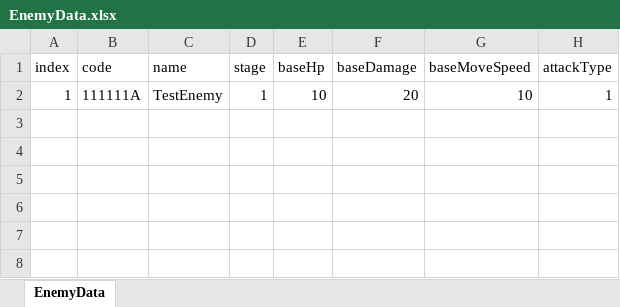
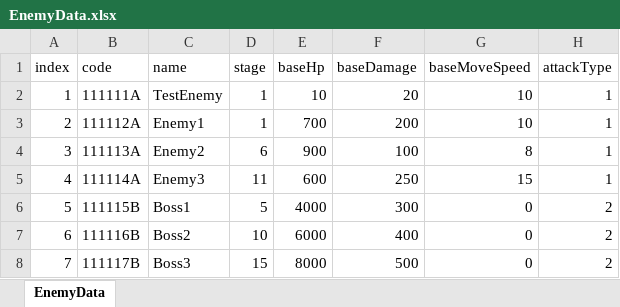
Before and after one commit to mmeo009/Vampire, an Excel workbook: BattleNoid_V2/Assets/@Resorces/Data/EnemyData.xlsx, sheet EnemyData, drawn as a sheet; values as stored, in another font and other column widths than the file's, no borders; the diff names each change by its address in the sheet, - before the commit and + after, or states it on an @@ line.

Commit message:
fix : 몬스터 엑셀파일 수정

```diff
--- a/BattleNoid_V2/Assets/@Resorces/Data/EnemyData.xlsx (sheet EnemyData)
+++ b/BattleNoid_V2/Assets/@Resorces/Data/EnemyData.xlsx (sheet EnemyData)
+row 3: 2 | 111112A | Enemy1 | 1 | 700 | 200 | 10 | 1
+row 4: 3 | 111113A | Enemy2 | 6 | 900 | 100 | 8 | 1
+row 5: 4 | 111114A | Enemy3 | 11 | 600 | 250 | 15 | 1
+row 6: 5 | 111115B | Boss1 | 5 | 4000 | 300 | 0 | 2
+row 7: 6 | 111116B | Boss2 | 10 | 6000 | 400 | 0 | 2
+row 8: 7 | 111117B | Boss3 | 15 | 8000 | 500 | 0 | 2
```
